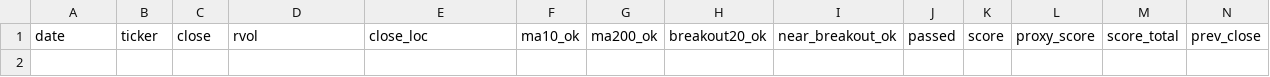
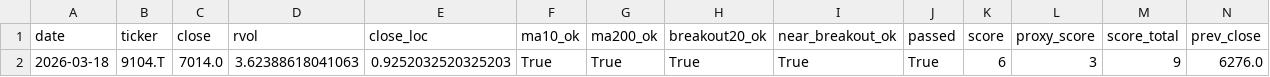
Before and after one commit to Hyodokamo/trend-catalyst-screener, a CSV file: data/outputs/screen_latest.csv, drawn as a sheet; only a part is shown; rows hold the shown columns only; the diff names each change by its address in the sheet, - before the commit and + after, or states it on an @@ line.

```diff
--- a/data/outputs/screen_latest.csv
+++ b/data/outputs/screen_latest.csv
+row 2: 2026-03-18 | 9104.T | 7014.0 | 3.62388618041063 | 0.9252032520325203 | True | True | True | True | True | 6 | 3 | 9 | 6276.0
```
Also changed, not shown: docs/screen_latest.csv, 3 other files.
